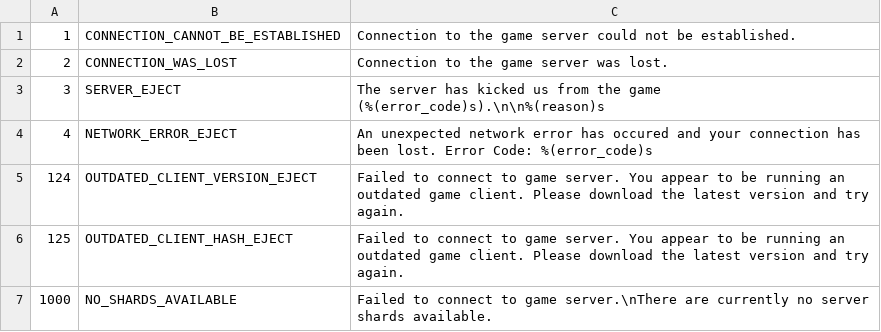
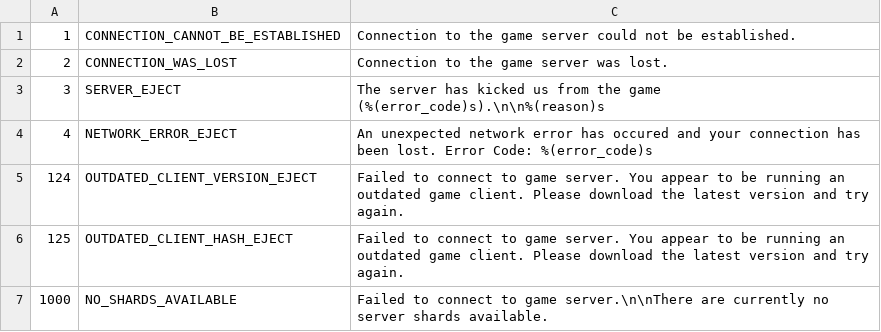
Before and after one commit to thetestgame/programmers-quest, a CSV file: assets/localization/en_network.csv, drawn as a sheet.

```diff
--- a/assets/localization/en_network.csv
+++ b/assets/localization/en_network.csv
@@ -6,2 +6,2 @@
 125,OUTDATED_CLIENT_HASH_EJECT,Failed to connect to game server. You appear to be running an outdated game client. Please download the latest version and try again.
-1000,NO_SHARDS_AVAILABLE,Failed to connect to game server.\nThere are currently no server shards available.
+1000,NO_SHARDS_AVAILABLE,Failed to connect to game server.\n\nThere are currently no server shards available.
```
Also changed, not shown: 52 other files.
